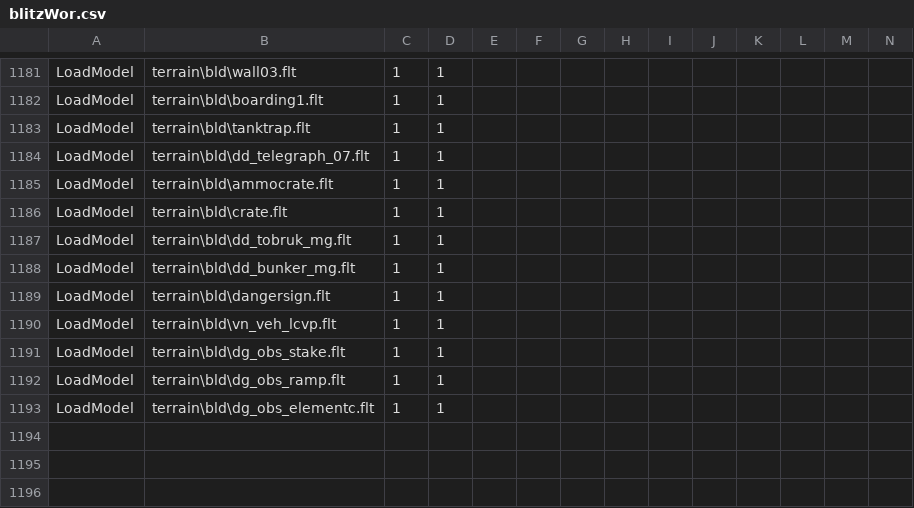
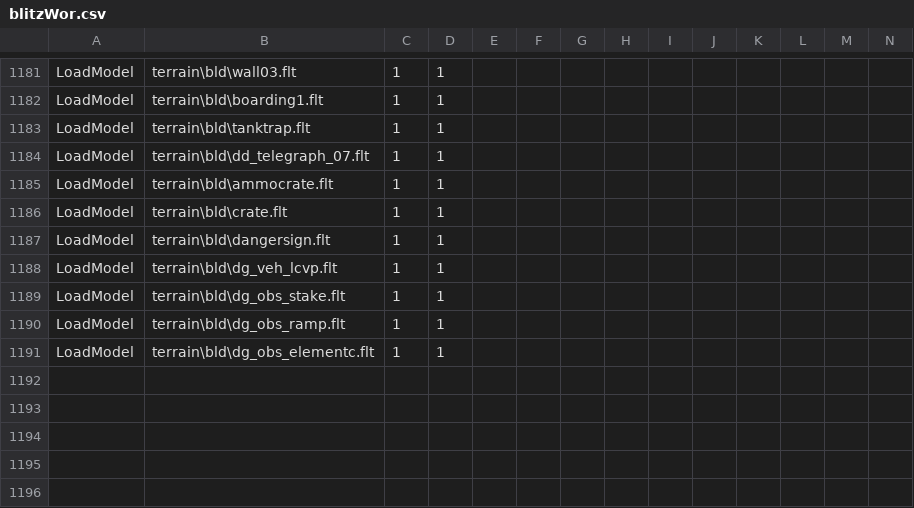
Before and after one commit to tgunr/pnww2mods, a CSV file: DATA/blitzWor.csv, drawn as a sheet; only a part is shown, gaps mark what is left out; the shorter side is filled out with more unchanged rows; removed rows and columns are numbered as before the commit, all else as after; rows hold the shown columns only; the diff names each change by its address in the sheet, - before the commit and + after, or states it on an @@ line.

Commit message:
removed old higgins model added new model and texture
git-svn-id: http://192.168.88.109:8080/svn/ww2mods/baseline@1282 49047249-fd3d-2344-9b37-a04d89e67876

```diff
--- a/DATA/blitzWor.csv
+++ b/DATA/blitzWor.csv
-row 1187: LoadModel | terrain\bld\dd_tobruk_mg.flt | 1 | 1
-row 1188: LoadModel | terrain\bld\dd_bunker_mg.flt | 1 | 1
-B1188: terrain\bld\vn_veh_lcvp.flt
+B1188: terrain\bld\dg_veh_lcvp.flt
+row 1192: (empty)
+row 1193: (empty)
+row 1194: (empty)
```
